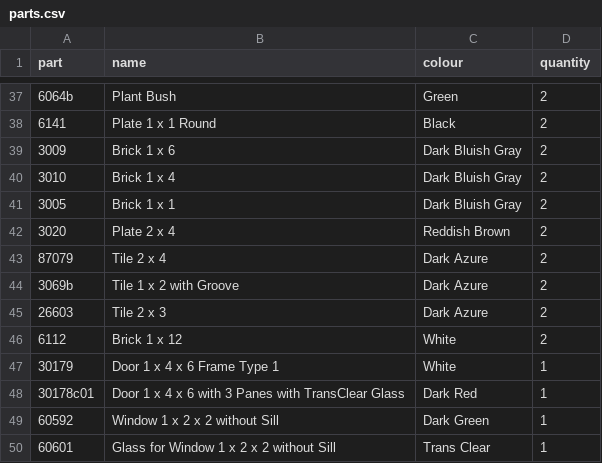
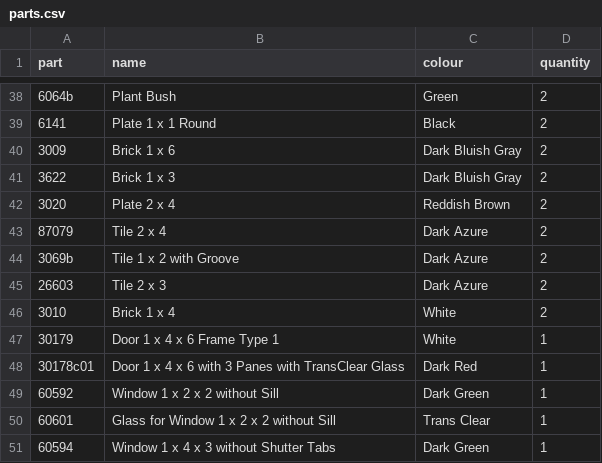
Before and after one commit to ericfu-tianchi/lego-forge, a CSV file: examples/cottage/out/parts.csv, drawn as a sheet; only a part is shown, gaps mark what is left out; the shorter side is filled out with more unchanged rows; the diff covers the shown part only.

```diff
--- a/examples/cottage/out/parts.csv
+++ b/examples/cottage/out/parts.csv
@@ -39,4 +40,3 @@ part,name,colour,quantity
 3009,"Brick 1 x 6",Dark Bluish Gray,2
-3010,"Brick 1 x 4",Dark Bluish Gray,2
-3005,"Brick 1 x 1",Dark Bluish Gray,2
+3622,"Brick 1 x 3",Dark Bluish Gray,2
 3020,"Plate 2 x 4",Reddish Brown,2
@@ -45,3 +45,3 @@ part,name,colour,quantity
 26603,"Tile 2 x 3",Dark Azure,2
-6112,"Brick 1 x 12",White,2
+3010,"Brick 1 x 4",White,2
 30179,"Door 1 x 4 x 6 Frame Type 1",White,1
```
Also changed, not shown: 4 added rows, 3 removed rows and 3 edited cells elsewhere in this file, 51 other files.
